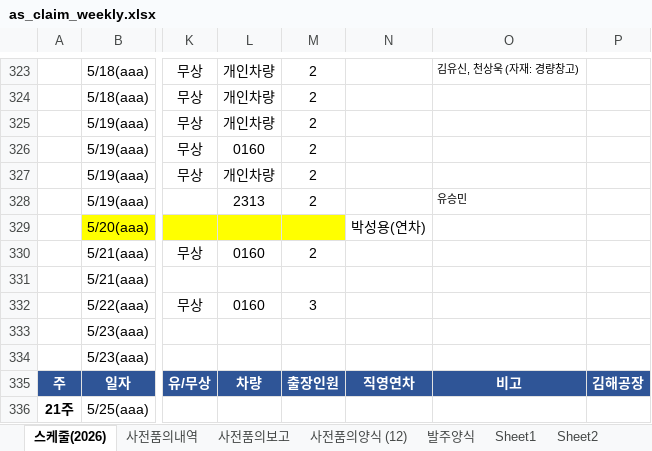
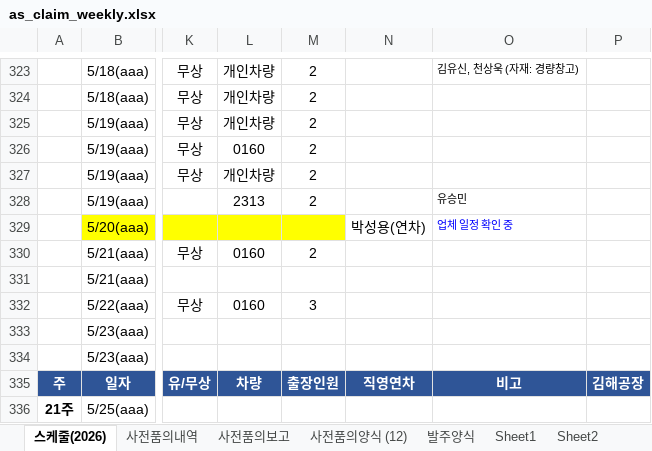
Before and after one commit to andaiga-create/weekly-schedule, an Excel workbook: as_claim_weekly.xlsx, sheet 스케줄(2026), drawn as a sheet; only a part is shown, gaps mark what is left out; values as stored, in another font and other column widths than the file's, no borders; table styles not drawn; the diff names each change by its address in the sheet, - before the commit and + after, or states it on an @@ line.

Commit message:
Auto update: 2026-05-15(금) 18:00:01.96

```diff
--- a/as_claim_weekly.xlsx (sheet 스케줄(2026))
+++ b/as_claim_weekly.xlsx (sheet 스케줄(2026))
-O329: (empty)
+O329: 업체 일정 확인 중
```
